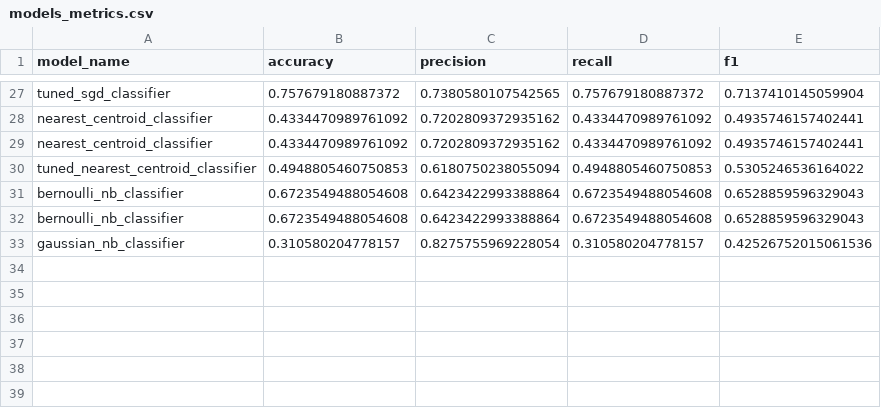
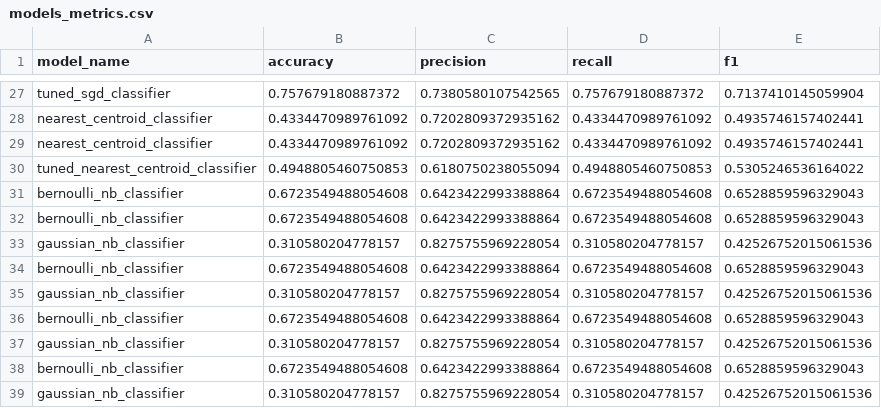
Before and after one commit to smartestnerdfromtown/Data-Science-Projects, a CSV file: Seattle Weather Forecasting/models_metrics.csv, drawn as a sheet; only a part is shown, gaps mark what is left out.

Commit message:
Bayesian Models. final

```diff
--- a/Seattle Weather Forecasting/models_metrics.csv
+++ b/Seattle Weather Forecasting/models_metrics.csv
@@ -33 +33,7 @@ bernoulli_nb_classifier,0.6723549488054608,0.6423422993388864,0.6723549488054608
 gaussian_nb_classifier,0.310580204778157,0.8275755969228054,0.310580204778157,0.42526752015061536
+bernoulli_nb_classifier,0.6723549488054608,0.6423422993388864,0.6723549488054608,0.6528859596329043
+gaussian_nb_classifier,0.310580204778157,0.8275755969228054,0.310580204778157,0.42526752015061536
+bernoulli_nb_classifier,0.6723549488054608,0.6423422993388864,0.6723549488054608,0.6528859596329043
+gaussian_nb_classifier,0.310580204778157,0.8275755969228054,0.310580204778157,0.42526752015061536
+bernoulli_nb_classifier,0.6723549488054608,0.6423422993388864,0.6723549488054608,0.6528859596329043
+gaussian_nb_classifier,0.310580204778157,0.8275755969228054,0.310580204778157,0.42526752015061536
```
Also changed, not shown: 1 other file.
